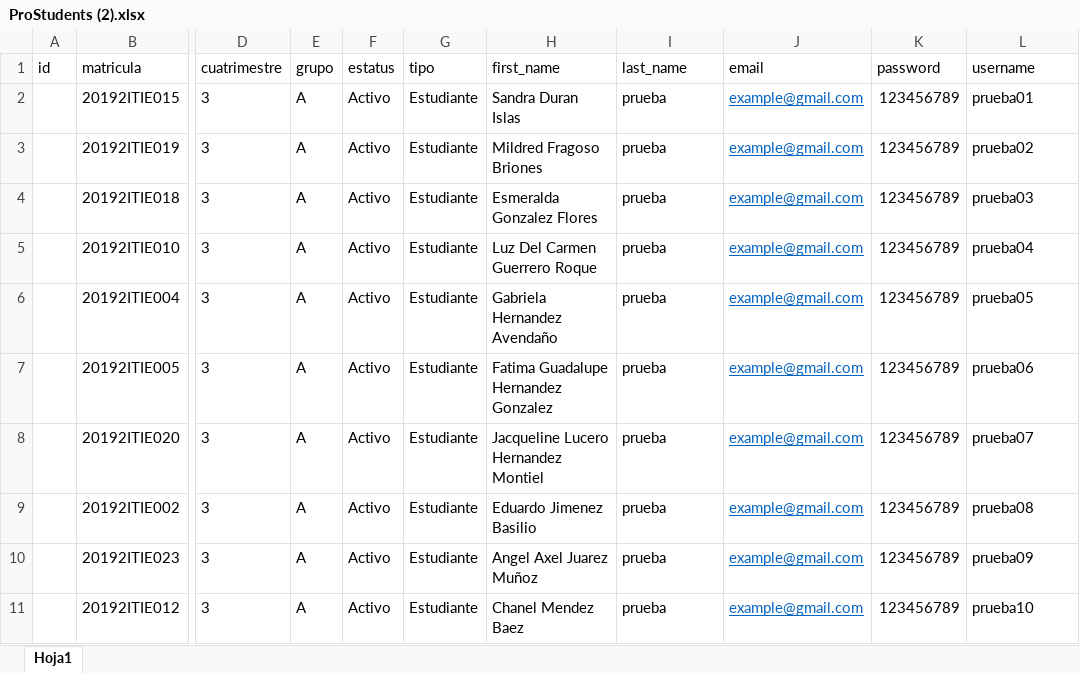
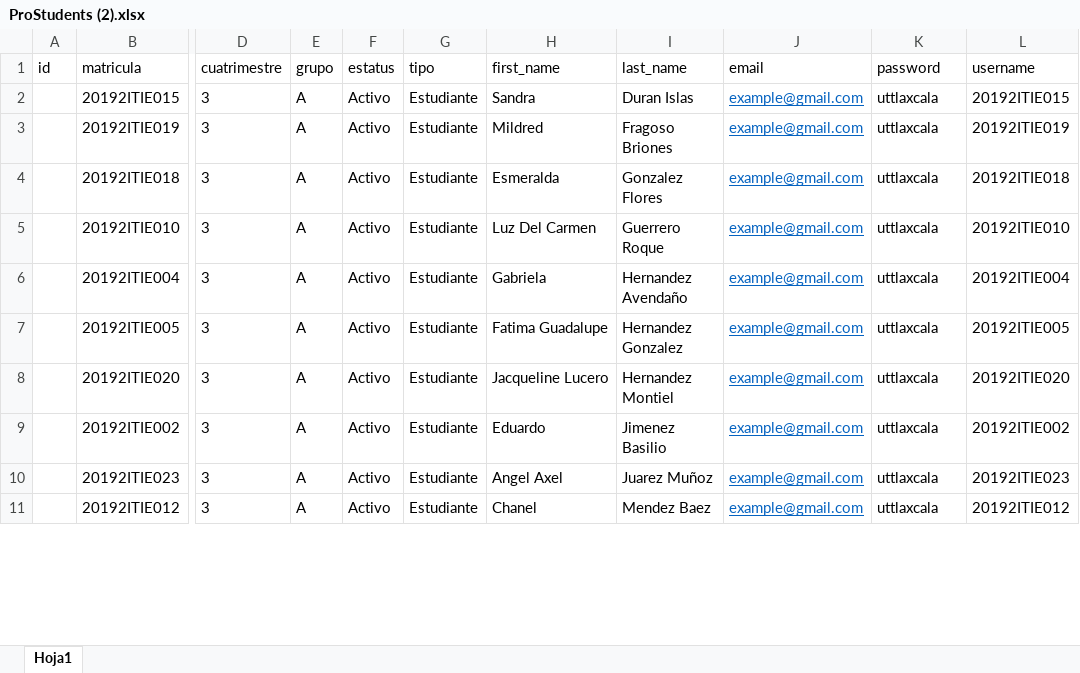
Before and after one commit to Mario-Alonso99/SistemaGestionHorarios-TI, an Excel workbook: resources/ProStudents (2).xlsx, sheet Hoja1, drawn as a sheet; only a part is shown, gaps mark what is left out; values as stored, in another font and other column widths than the file's, no borders; the diff covers the shown part only; the diff names each change by its address in the sheet, - before the commit and + after, or states it on an @@ line.

```diff
--- a/resources/ProStudents (2).xlsx (sheet Hoja1)
+++ b/resources/ProStudents (2).xlsx (sheet Hoja1)
-H2 (first_name): Sandra Duran Islas
+H2 (first_name): Sandra
-I2 (last_name): prueba
+I2 (last_name): Duran Islas
-K2:K11 (password): 123456789
+K2:K11 (password): uttlaxcala
-L2 (username): prueba01
+L2 (username): 20192ITIE015
-H3 (first_name): Mildred Fragoso Briones
+H3 (first_name): Mildred
-I3 (last_name): prueba
+I3 (last_name): Fragoso Briones
-L3 (username): prueba02
+L3 (username): 20192ITIE019
-H4 (first_name): Esmeralda Gonzalez Flores
+H4 (first_name): Esmeralda
-I4 (last_name): prueba
+I4 (last_name): Gonzalez Flores
-L4 (username): prueba03
+L4 (username): 20192ITIE018
-H5 (first_name): Luz Del Carmen Guerrero Roque
+H5 (first_name): Luz Del Carmen
-I5 (last_name): prueba
+I5 (last_name): Guerrero Roque
-L5 (username): prueba04
+L5 (username): 20192ITIE010
-H6 (first_name): Gabriela Hernandez Avendaño
+H6 (first_name): Gabriela
-I6 (last_name): prueba
+I6 (last_name): Hernandez Avendaño
-L6 (username): prueba05
+L6 (username): 20192ITIE004
-H7 (first_name): Fatima Guadalupe Hernandez Gonzalez
+H7 (first_name): Fatima Guadalupe
-I7 (last_name): prueba
+I7 (last_name): Hernandez Gonzalez
-L7 (username): prueba06
+L7 (username): 20192ITIE005
-H8 (first_name): Jacqueline Lucero Hernandez Montiel
+H8 (first_name): Jacqueline Lucero
-I8 (last_name): prueba
+I8 (last_name): Hernandez Montiel
-L8 (username): prueba07
+L8 (username): 20192ITIE020
-H9 (first_name): Eduardo Jimenez Basilio
+H9 (first_name): Eduardo
-I9 (last_name): prueba
+I9 (last_name): Jimenez Basilio
-L9 (username): prueba08
+L9 (username): 20192ITIE002
-H10 (first_name): Angel Axel Juarez Muñoz
+H10 (first_name): Angel Axel
-I10 (last_name): prueba
+I10 (last_name): Juarez Muñoz
-L10 (username): prueba09
+L10 (username): 20192ITIE023
-H11 (first_name): Chanel Mendez Baez
+H11 (first_name): Chanel
-I11 (last_name): prueba
+I11 (last_name): Mendez Baez
-L11 (username): prueba10
+L11 (username): 20192ITIE012
```
Also changed, not shown: 1 removed row and 540 edited cells elsewhere in this sheet, 4 other files.
